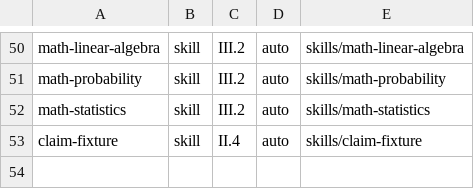
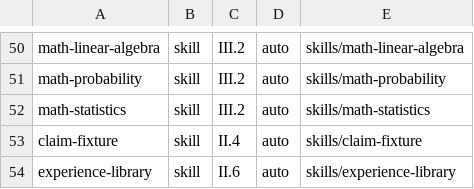
Before and after one commit to sj4nes/clanker-tools, a TSV file: docs/book/outline/concepts.tsv, drawn as a sheet; only a part is shown, gaps mark what is left out; the diff names each change by its address in the sheet, - before the commit and + after, or states it on an @@ line.

```diff
--- a/docs/book/outline/concepts.tsv
+++ b/docs/book/outline/concepts.tsv
+row 54: experience-library | skill | II.6 | auto | skills/experience-library
```
Also changed, not shown: 7 other files.
